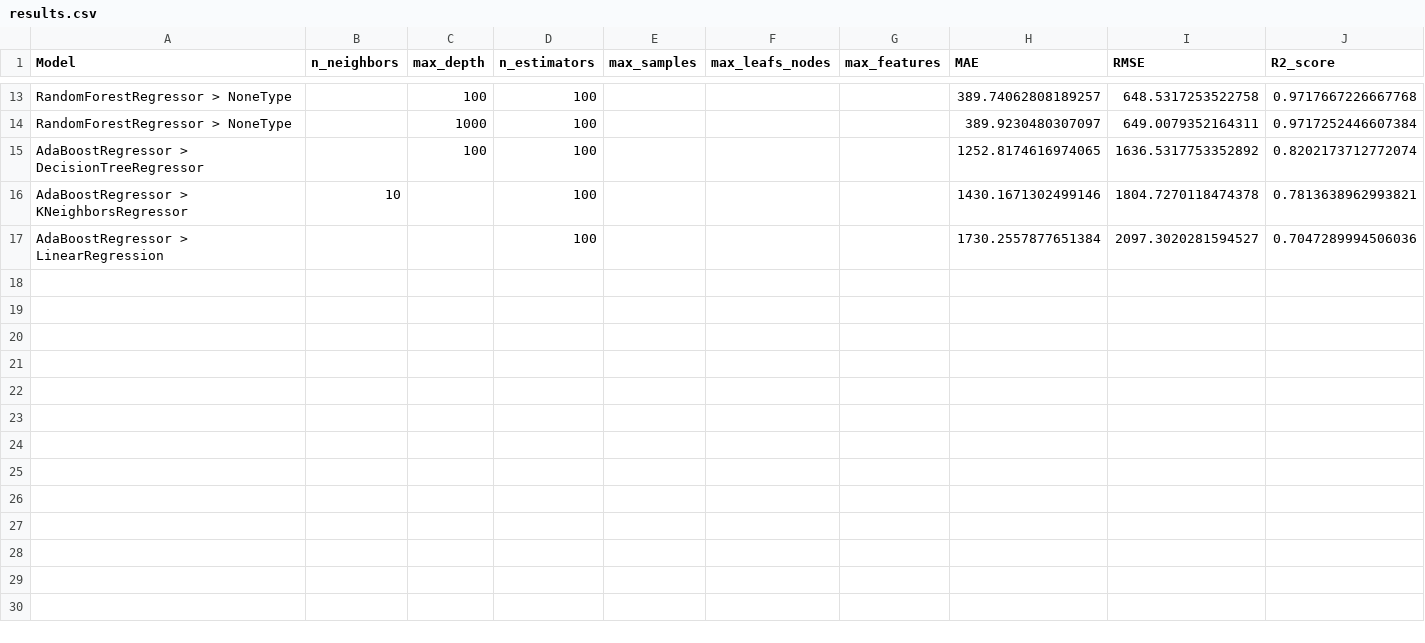
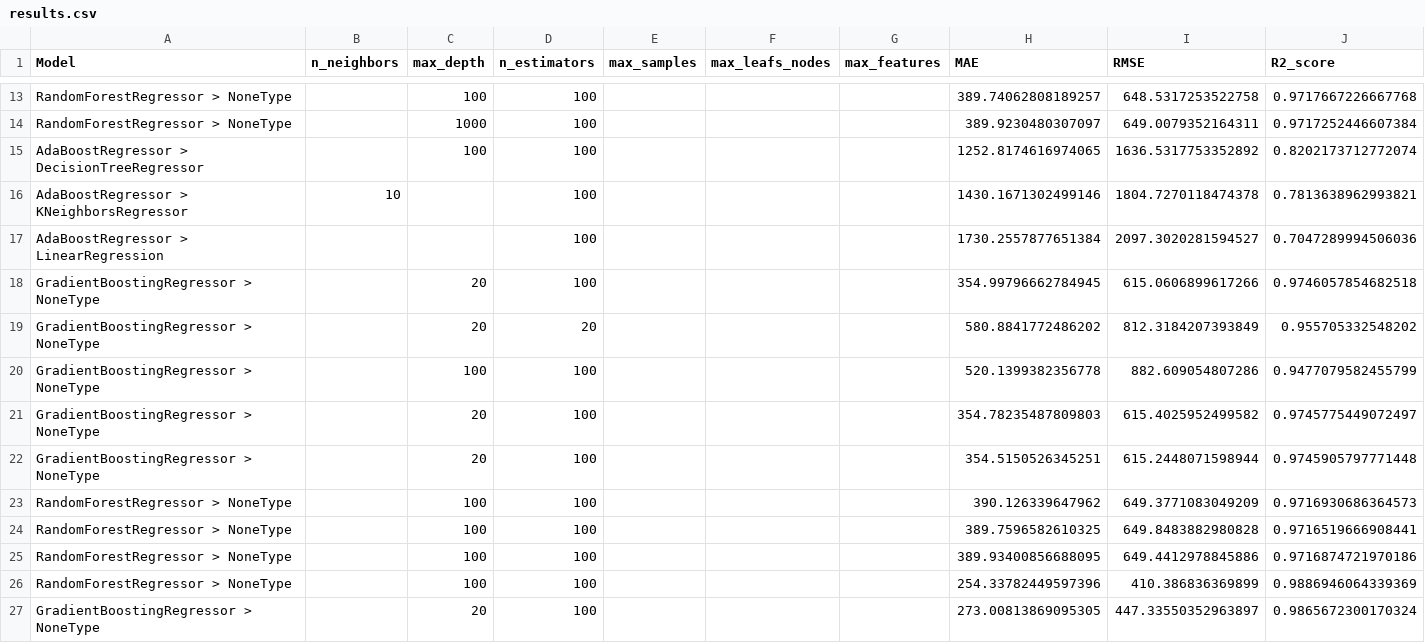
Before and after one commit to jipijipi/ironkaggle, a CSV file: results.csv, drawn as a sheet; only a part is shown, gaps mark what is left out; the diff names each change by its address in the sheet, - before the commit and + after, or states it on an @@ line.

```diff
--- a/results.csv
+++ b/results.csv
+row 18: GradientBoostingRegressor > NoneType |  | 20 | 100 |  |  |  | 354.99796662784945 | 615.0606899617266 | 0.9746057854682518
+row 19: GradientBoostingRegressor > NoneType |  | 20 | 20 |  |  |  | 580.8841772486202 | 812.3184207393849 | 0.955705332548202
+row 20: GradientBoostingRegressor > NoneType |  | 100 | 100 |  |  |  | 520.1399382356778 | 882.609054807286 | 0.9477079582455799
+row 21: GradientBoostingRegressor > NoneType |  | 20 | 100 |  |  |  | 354.78235487809803 | 615.4025952499582 | 0.9745775449072497
+row 22: GradientBoostingRegressor > NoneType |  | 20 | 100 |  |  |  | 354.5150526345251 | 615.2448071598944 | 0.9745905797771448
+row 23: RandomForestRegressor > NoneType |  | 100 | 100 |  |  |  | 390.126339647962 | 649.3771083049209 | 0.9716930686364573
+row 24: RandomForestRegressor > NoneType |  | 100 | 100 |  |  |  | 389.7596582610325 | 649.8483882980828 | 0.9716519666908441
+row 25: RandomForestRegressor > NoneType |  | 100 | 100 |  |  |  | 389.93400856688095 | 649.4412978845886 | 0.9716874721970186
+row 26: RandomForestRegressor > NoneType |  | 100 | 100 |  |  |  | 254.33782449597396 | 410.386836369899 | 0.9886946064339369
+row 27: GradientBoostingRegressor > NoneType |  | 20 | 100 |  |  |  | 273.00813869095305 | 447.33550352963897 | 0.9865672300170324
```
Also changed, not shown: 1 other file.
